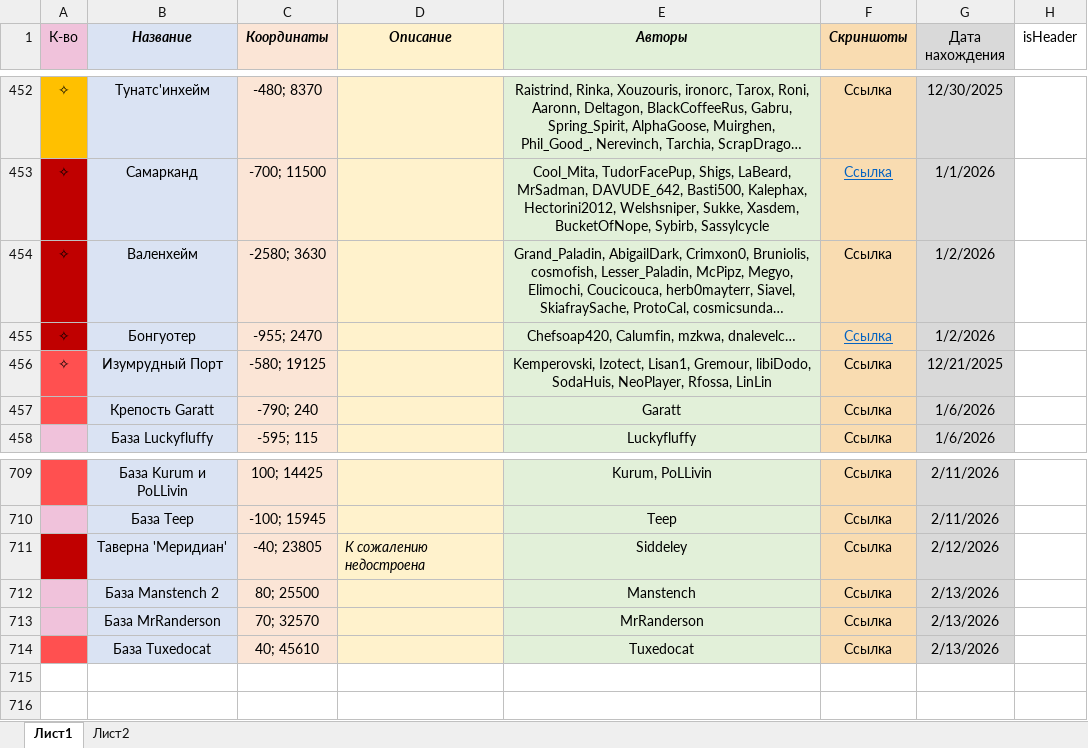
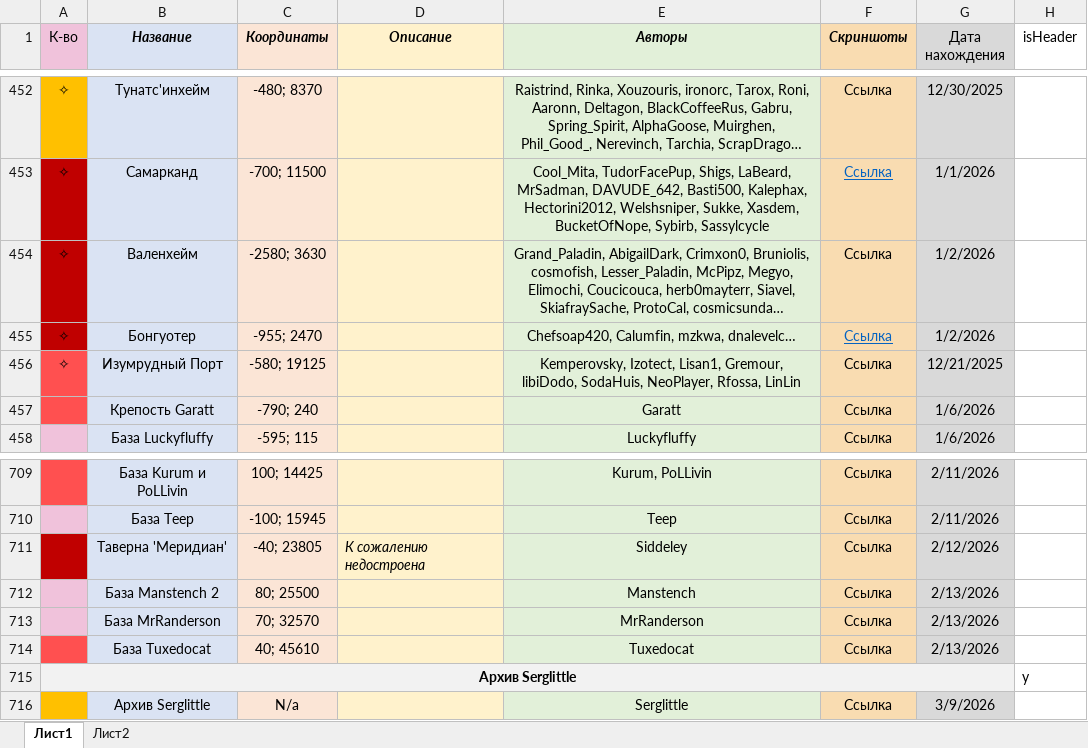
Before and after one commit to libiDodo/VS-topsgallery, an Excel workbook: Backend/Data/TOPS.xlsx, sheet Лист1, drawn as a sheet; only a part is shown, gaps mark what is left out; long unchanged cells end in …; values as stored, in another font and other column widths than the file's, no borders; the diff names each change by its address in the sheet, - before the commit and + after, or states it on an @@ line.

Commit message:
Добавил архив Serglittle

```diff
--- a/Backend/Data/TOPS.xlsx (sheet Лист1)
+++ b/Backend/Data/TOPS.xlsx (sheet Лист1)
-E456 (Авторы): Kemperovski, Izotect, Lisan1,…
+E456 (Авторы): Kemperovsky, Izotect, Lisan1,…
+row 715: Архив Serglittle |  |  |  |  |  |  | y
+row 716:  | Архив Serglittle | N/a |  | Serglittle | Ссылка | 3/9/2026
```
Also changed, not shown: 10 other files.
